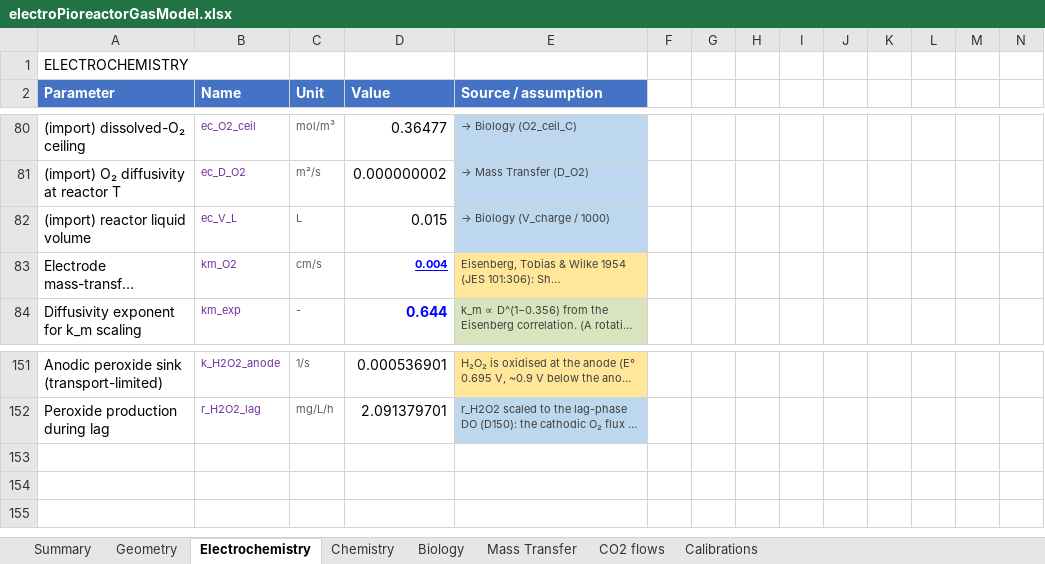
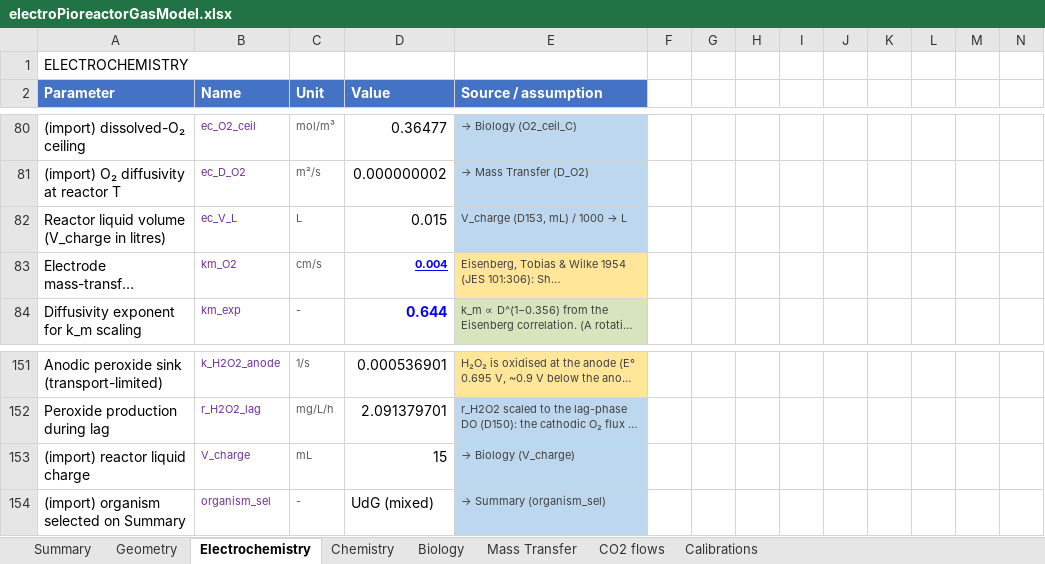
Before and after one commit to amy-bo/electroPioreactor, an Excel workbook: Media/electroPioreactorGasModel.xlsx, sheet Electrochemistry, drawn as a sheet; only a part is shown, gaps mark what is left out; long unchanged cells end in …; values as stored, in another font and other column widths than the file's, no borders; conditional formats not drawn; the diff names each change by its address in the sheet, - before the commit and + after, or states it on an @@ line.

```diff
--- a/Media/electroPioreactorGasModel.xlsx (sheet Electrochemistry)
+++ b/Media/electroPioreactorGasModel.xlsx (sheet Electrochemistry)
-A82 (Parameter): (import) reactor liquid volume
+A82 (Parameter): Reactor liquid volume (V_charge in litres)
@@ E82 (Source / assumption): → Biology (V_charge / 1000) → V_charge (D153, mL) / 1000 → L @@
+row 153: (import) reactor liquid charge | V_charge | mL | 15 | → Biology (V_charge)
+row 154: (import) organism selected on Summary | organism_sel | - | UdG (mixed) | → Summary (organism_sel)
```
Also changed, not shown: sheet Calibrations, sheet Chemistry, sheet Mass Transfer, formulas that keep their value, 2 other files.
